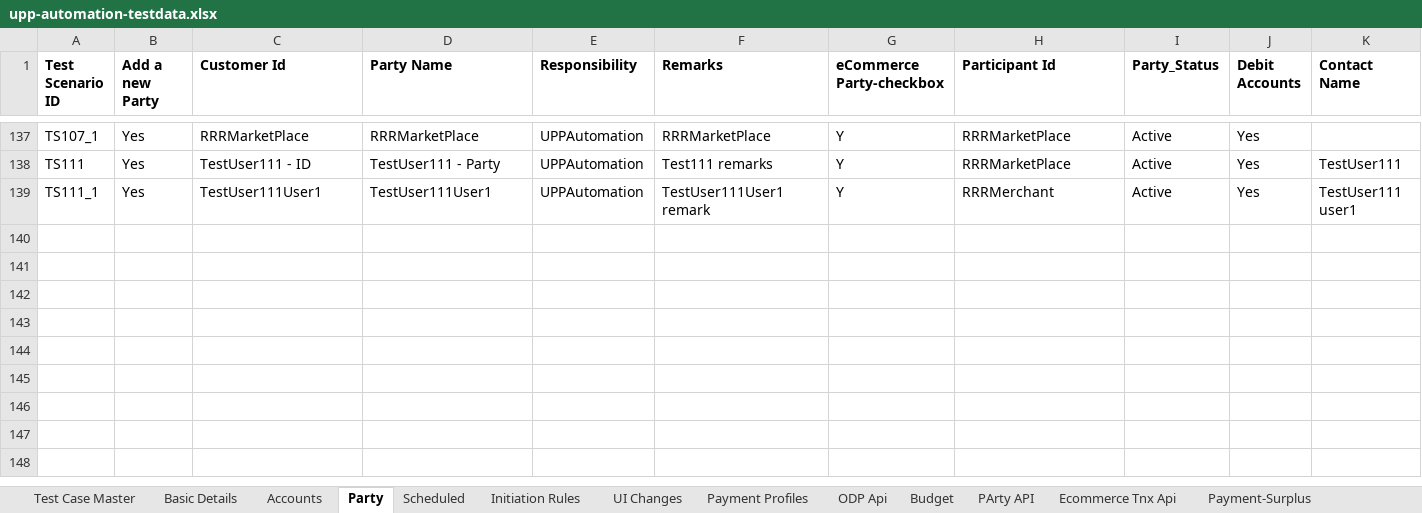
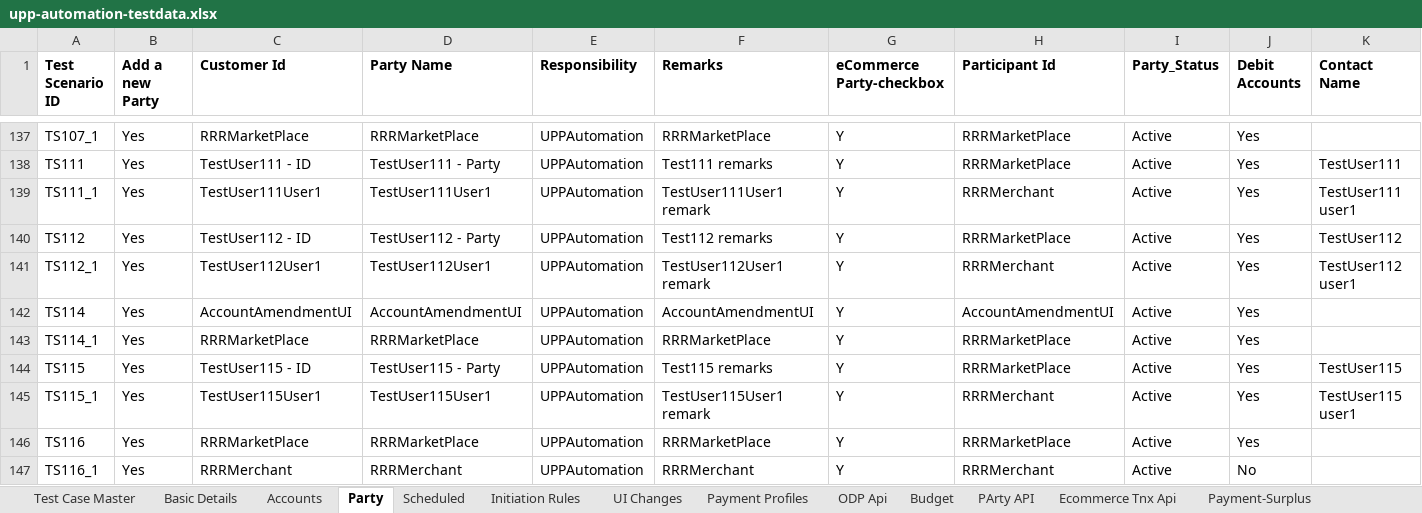
Before and after one commit to deepakdude938/upp, an Excel workbook: src/main/resources/upp-automation-testdata.xlsx, sheet Party, drawn as a sheet; only a part is shown, gaps mark what is left out; values as stored, in another font and other column widths than the file's, no borders; charts and pictures not drawn; rows hold the shown columns only; the diff names each change by its address in the sheet, - before the commit and + after, or states it on an @@ line.

Commit message:
updated Failed test cases and completed TS115

```diff
--- a/src/main/resources/upp-automation-testdata.xlsx (sheet Party)
+++ b/src/main/resources/upp-automation-testdata.xlsx (sheet Party)
+row 140: TS112 | Yes | TestUser112 - ID | TestUser112 - Party | UPPAutomation | Test112 remarks | Y | RRRMarketPlace | Active | Yes | TestUser112
+row 141: TS112_1 | Yes | TestUser112User1 | TestUser112User1 | UPPAutomation | TestUser112User1 remark | Y | RRRMerchant | Active | Yes | TestUser112 user1
+row 142: TS114 | Yes | AccountAmendmentUI | AccountAmendmentUI | UPPAutomation | AccountAmendmentUI | Y | AccountAmendmentUI | Active | Yes
+row 143: TS114_1 | Yes | RRRMarketPlace | RRRMarketPlace | UPPAutomation | RRRMarketPlace | Y | RRRMarketPlace | Active | Yes
+row 144: TS115 | Yes | TestUser115 - ID | TestUser115 - Party | UPPAutomation | Test115 remarks | Y | RRRMarketPlace | Active | Yes | TestUser115
+row 145: TS115_1 | Yes | TestUser115User1 | TestUser115User1 | UPPAutomation | TestUser115User1 remark | Y | RRRMerchant | Active | Yes | TestUser115 user1
+row 146: TS116 | Yes | RRRMarketPlace | RRRMarketPlace | UPPAutomation | RRRMarketPlace | Y | RRRMarketPlace | Active | Yes
+row 147: TS116_1 | Yes | RRRMerchant | RRRMerchant | UPPAutomation | RRRMerchant | Y | RRRMerchant | Active | No
```
Also changed, not shown: sheet Test Case Master, sheet Basic Details, sheet Linked, sheet Accounts, sheet Scheduled, sheet API Testcases, 6 more sheets, other sheet tabs, charts or pictures, 11 other files.
